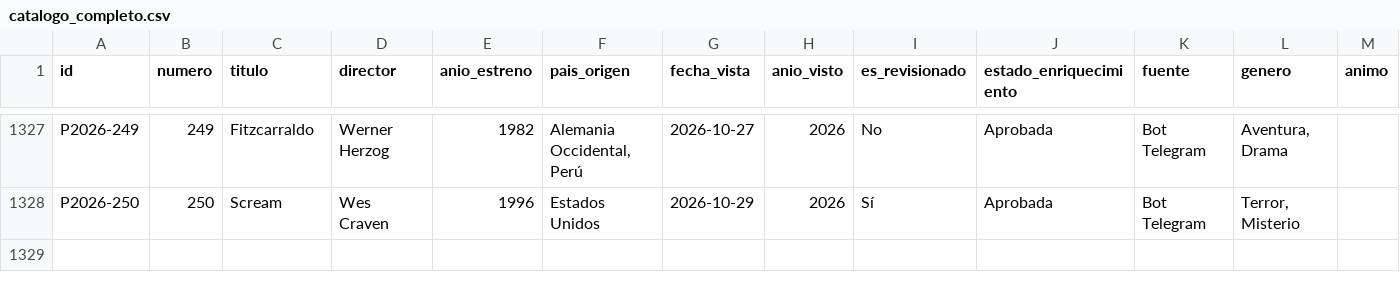
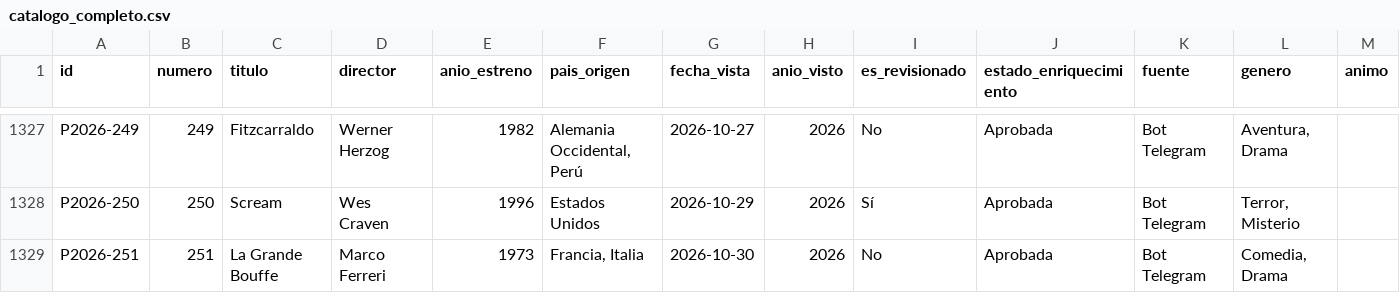
Before and after one commit to Arturogrottoli/IA-Automation-Movies, a CSV file: cerebro/catalogo_completo.csv, drawn as a sheet; only a part is shown, gaps mark what is left out; rows hold the shown columns only; the diff names each change by its address in the sheet, - before the commit and + after, or states it on an @@ line.

```diff
--- a/cerebro/catalogo_completo.csv
+++ b/cerebro/catalogo_completo.csv
+row 1329: P2026-251 | 251 | La Grande Bouffe | Marco Ferreri | 1973 | Francia, Italia | 2026-10-30 | 2026 | No | Aprobada | Bot Telegram | Comedia, Drama
```
Also changed, not shown: 4 other files.
